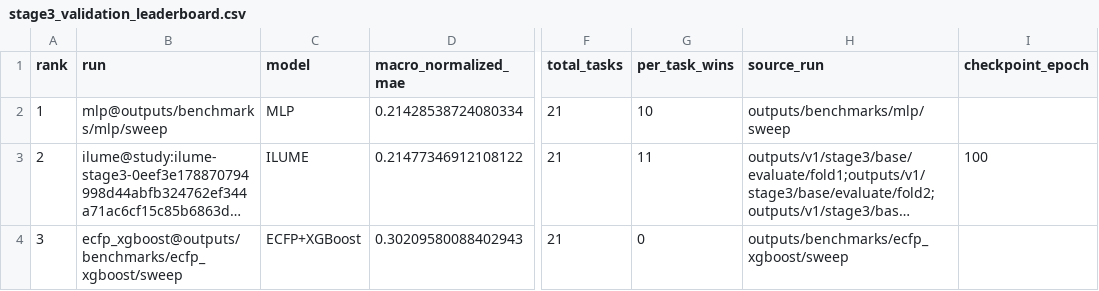
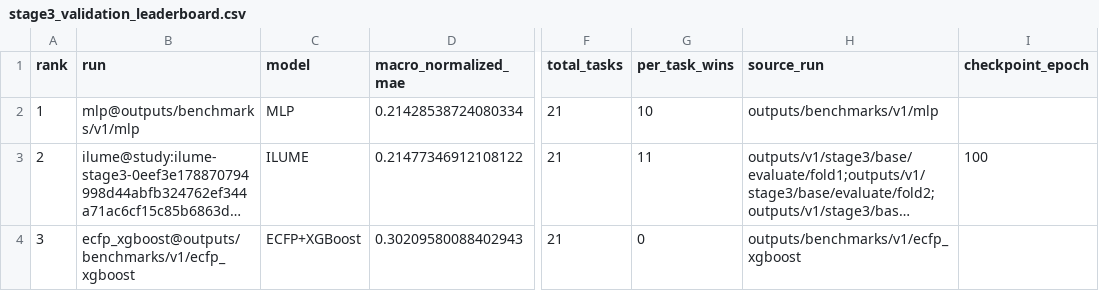
Before and after one commit to SuperPSun/ILUME, a CSV file: summary/stage3_validation_leaderboard.csv, drawn as a sheet; only a part is shown, gaps mark what is left out; long unchanged cells end in …; the diff names each change by its address in the sheet, - before the commit and + after, or states it on an @@ line.

```diff
--- a/summary/stage3_validation_leaderboard.csv
+++ b/summary/stage3_validation_leaderboard.csv
-B2 (run): mlp@outputs/benchmarks/mlp/sweep
+B2 (run): mlp@outputs/benchmarks/v1/mlp
-H2 (source_run): outputs/benchmarks/mlp/sweep
+H2 (source_run): outputs/benchmarks/v1/mlp
-B4 (run): ecfp_xgboost@outputs/benchmarks/ecfp_xgboost/sweep
+B4 (run): ecfp_xgboost@outputs/benchmarks/v1/ecfp_xgboost
-H4 (source_run): outputs/benchmarks/ecfp_xgboost/sweep
+H4 (source_run): outputs/benchmarks/v1/ecfp_xgboost
```
Also changed, not shown: summary/stage3_test_leaderboard.csv, summary/stage3_test_metrics.csv, 53 other files.
